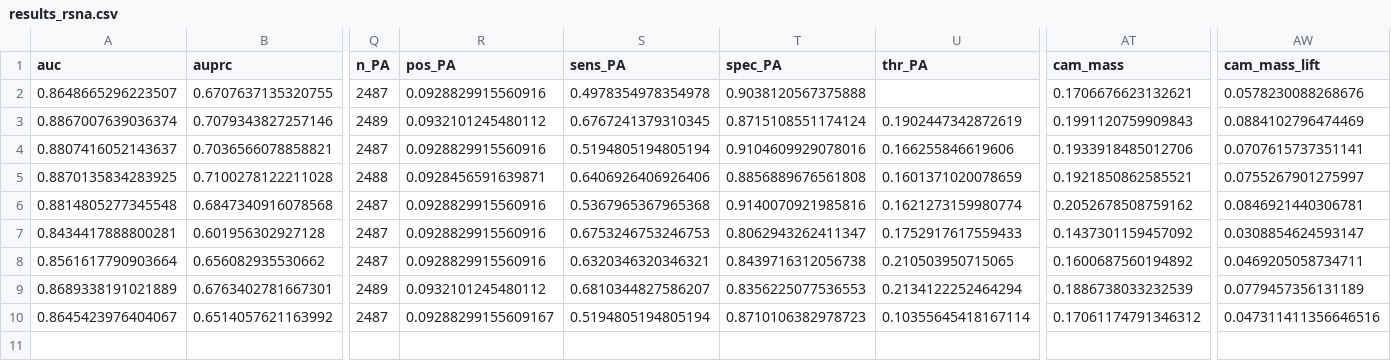
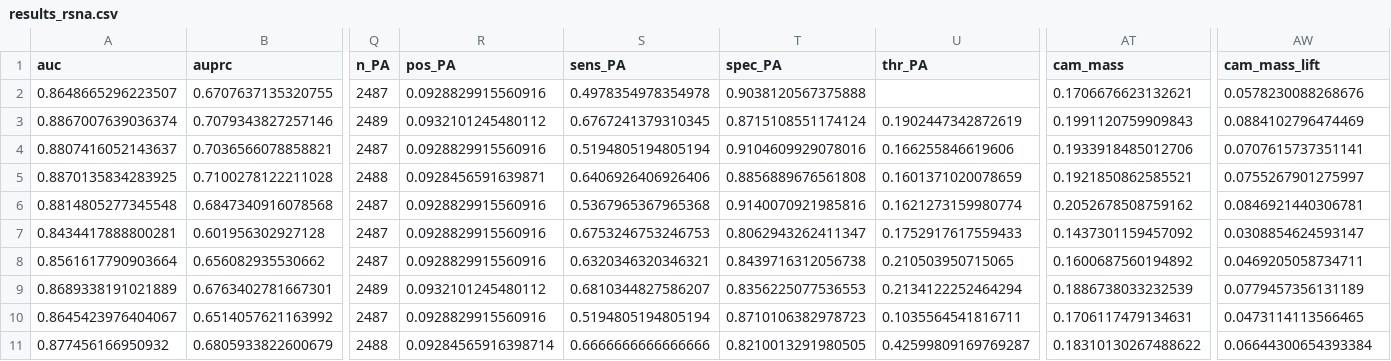
Before and after one commit to MikaKat/pneumonia-detection-cnn, a CSV file: results_rsna.csv, drawn as a sheet; only a part is shown, gaps mark what is left out; rows hold the shown columns only; the diff names each change by its address in the sheet, - before the commit and + after, or states it on an @@ line.

Commit message:
move web app to rsna

```diff
--- a/results_rsna.csv
+++ b/results_rsna.csv
-R10 (pos_PA): 0.09288299155609167
+R10 (pos_PA): 0.0928829915560916
-U10 (thr_PA): 0.10355645418167114
+U10 (thr_PA): 0.1035564541816711
-AT10 (cam_mass): 0.17061174791346312
+AT10 (cam_mass): 0.1706117479134631
-AW10 (cam_mass_lift): 0.047311411356646516
+AW10 (cam_mass_lift): 0.0473114113566465
+row 11: 0.877456166950932 | 0.6805933822600679 | 2488 | 0.09284565916398714 | 0.6666666666666666 | 0.8210013291980505 | 0.42599809169769287 | 0.18310130267488622 | 0.06644300654393384
```
Also changed, not shown: predictions_rsna_bal05/history_f3_s0.csv, 8 other files.
